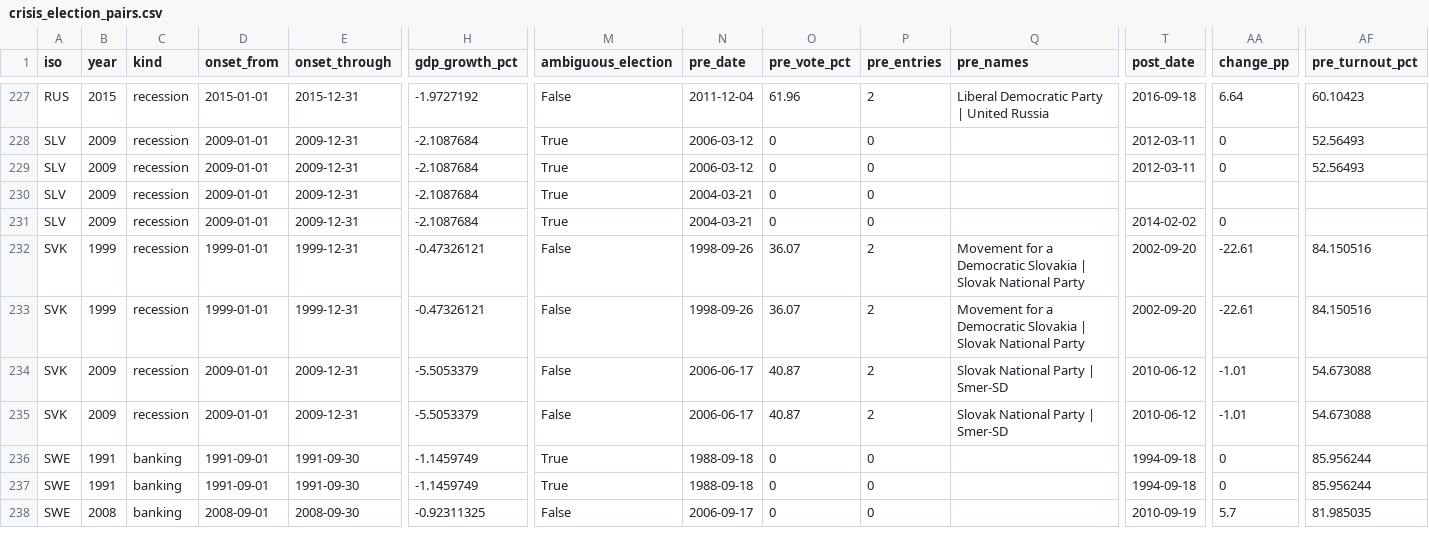
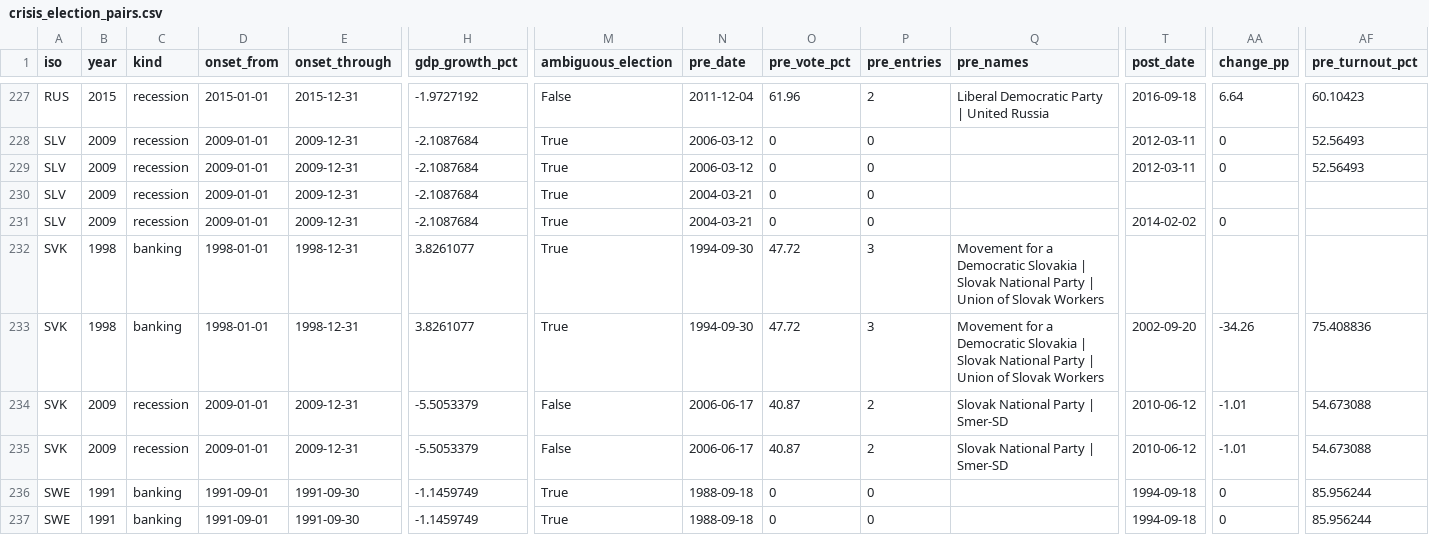
Before and after one commit to kezouke/political-attention-research, a CSV file: data/processed/crisis_election_pairs.csv, drawn as a sheet; only a part is shown, gaps mark what is left out; the shorter side is filled out with more unchanged rows; the diff covers the shown part only; the diff names each change by its address in the sheet, - before the commit and + after, or states it on an @@ line.

```diff
--- a/data/processed/crisis_election_pairs.csv
+++ b/data/processed/crisis_election_pairs.csv
-B232:B233 (year): 1999
+B232:B233 (year): 1998
-C232:C233 (kind): recession
+C232:C233 (kind): banking
-D232:D233 (onset_from): 1999-01-01
+D232:D233 (onset_from): 1998-01-01
-E232:E233 (onset_through): 1999-12-31
+E232:E233 (onset_through): 1998-12-31
-H232:H233 (gdp_growth_pct): -0.47326121
+H232:H233 (gdp_growth_pct): 3.8261077
-M232:M233 (ambiguous_election): False
+M232:M233 (ambiguous_election): True
-N232:N233 (pre_date): 1998-09-26
+N232:N233 (pre_date): 1994-09-30
-O232:O233 (pre_vote_pct): 36.07
+O232:O233 (pre_vote_pct): 47.72
-P232:P233 (pre_entries): 2
+P232:P233 (pre_entries): 3
-Q232:Q233 (pre_names): …National Party
+Q232:Q233 (pre_names): …National Party | Union of Slovak Workers
-T232 (post_date): 2002-09-20
+T232 (post_date): (empty)
-AA232 (change_pp): -22.61
+AA232 (change_pp): (empty)
-AF232 (pre_turnout_pct): 84.150516
+AF232 (pre_turnout_pct): (empty)
-AA233 (change_pp): -22.61
+AA233 (change_pp): -34.26
-AF233 (pre_turnout_pct): 84.150516
+AF233 (pre_turnout_pct): 75.408836
```
Also changed, not shown: 7 edited cells elsewhere in this file, data/processed/crisis_election_controls.csv, data/processed/crisis_election_summary.csv, 7 other files.
